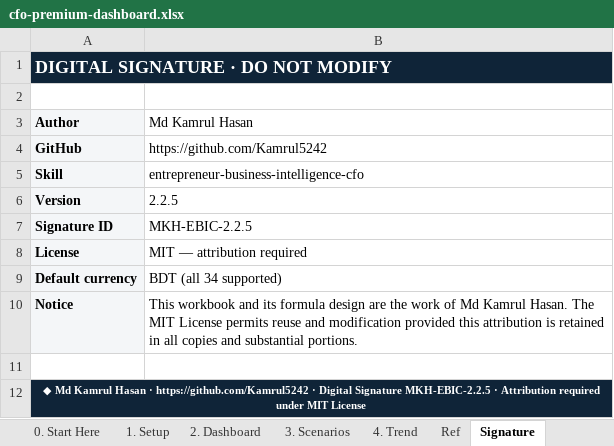
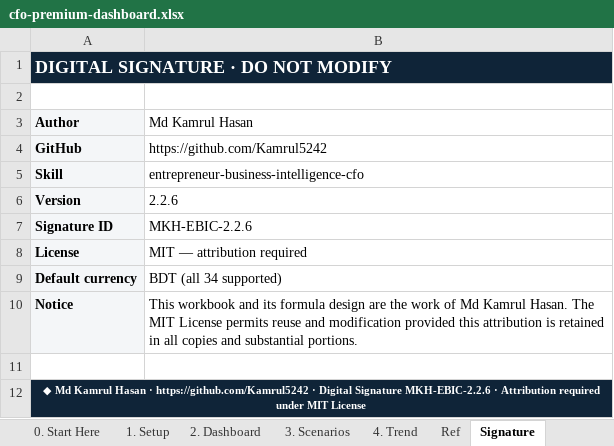
Before and after one commit to Kamrul5242/entrepreneur-business-intelligence-cfo, an Excel workbook: assets/cfo-premium-dashboard.xlsx, sheet Signature, drawn as a sheet; values as stored, in another font and other column widths than the file's, no borders; the diff names each change by its address in the sheet, - before the commit and + after, or states it on an @@ line.

```diff
--- a/assets/cfo-premium-dashboard.xlsx (sheet Signature)
+++ b/assets/cfo-premium-dashboard.xlsx (sheet Signature)
-B6 (Md Kamrul Hasan): 2.2.5
+B6 (Md Kamrul Hasan): 2.2.6
-B7 (Md Kamrul Hasan): MKH-EBIC-2.2.5
+B7 (Md Kamrul Hasan): MKH-EBIC-2.2.6
-A12 (Author): …Digital Signature MKH-EBIC-2.2.5 · Attribution…
+A12 (Author): …Digital Signature MKH-EBIC-2.2.6 · Attribution…
```
Also changed, not shown: sheet 3. Scenarios, sheet 4. Trend, sheet 1. Setup, sheet 2. Dashboard, sheet 0. Start Here, 31 other files.
